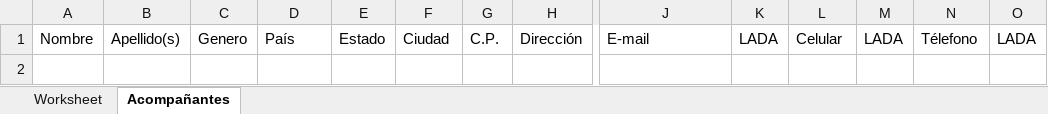
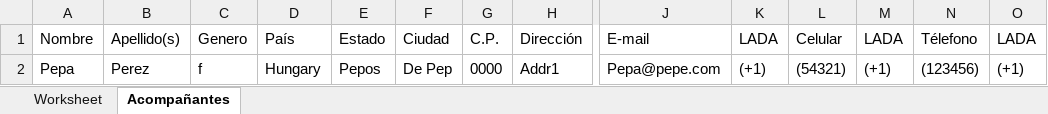
Before and after one commit to alucard0/ialuv2, an Excel workbook: index.xlsx, sheet Acompañantes, drawn as a sheet; only a part is shown, gaps mark what is left out; values as stored, in another font and other column widths than the file's, no borders; rows hold the shown columns only; the diff names each change by its address in the sheet, - before the commit and + after, or states it on an @@ line.

```diff
--- a/index.xlsx (sheet Acompañantes)
+++ b/index.xlsx (sheet Acompañantes)
+row 2: Pepa | Perez | f | Hungary | Pepos | De Pep | 0000 | Addr1 | Pepa@pepe.com | (+1) | (54321) | (+1) | (123456) | (+1)
```
Also changed, not shown: sheet Worksheet, 8 other files.
